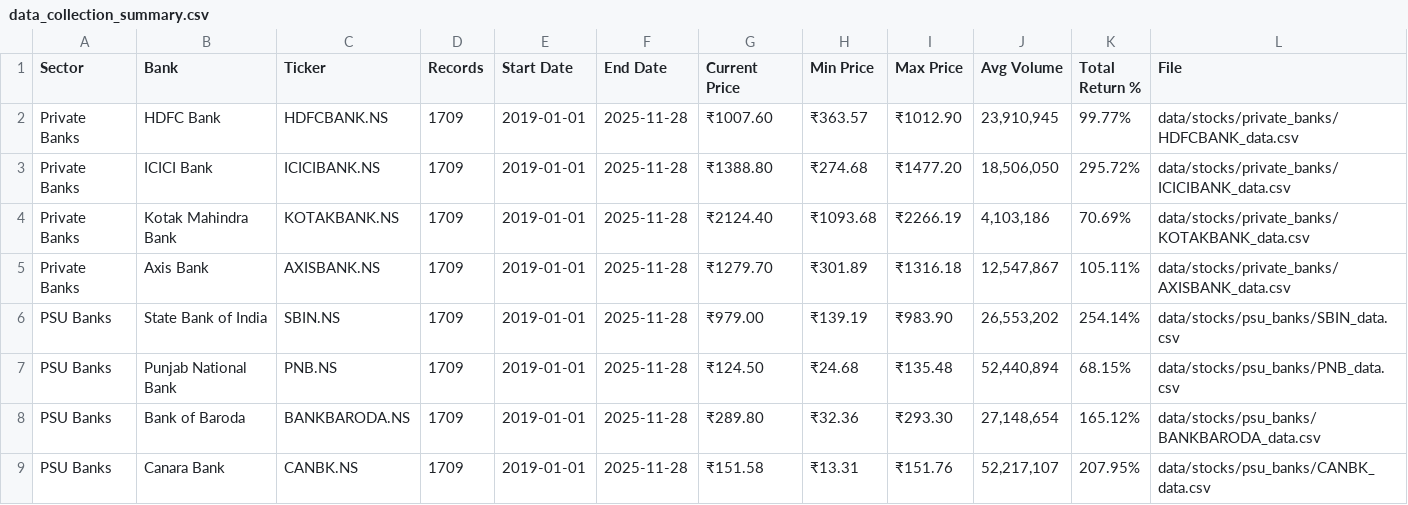
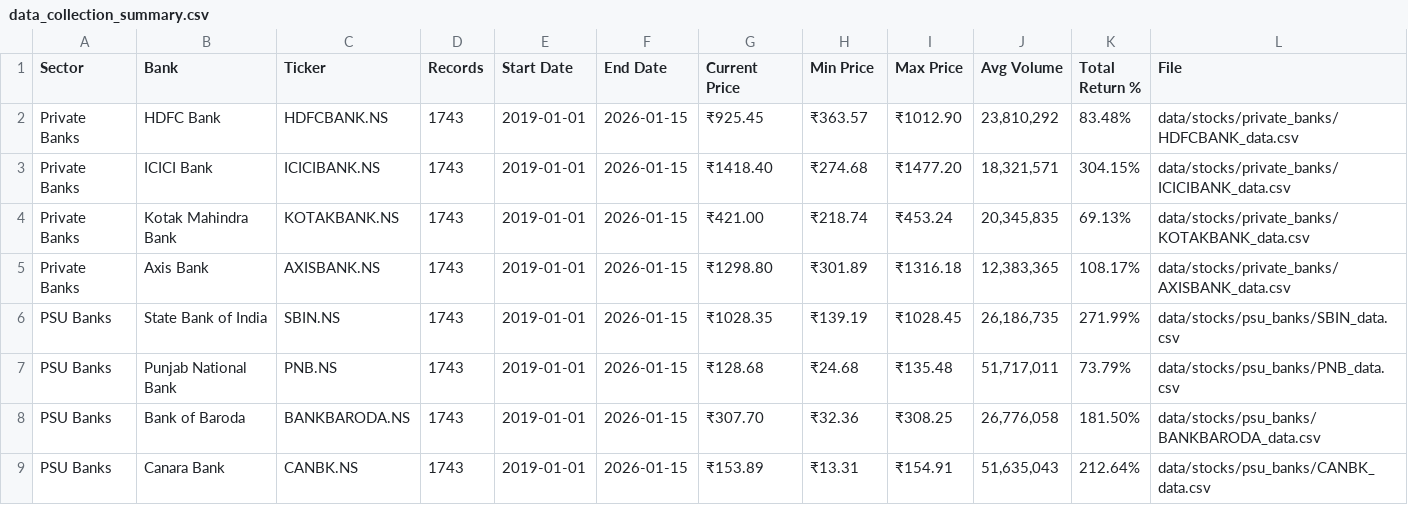
Before and after one commit to Rohithkoripelli/Stock-Price-Prediction, a CSV file: data/summary/data_collection_summary.csv, drawn as a sheet.

```diff
--- a/data/summary/data_collection_summary.csv
+++ b/data/summary/data_collection_summary.csv
@@ -1,9 +1,9 @@
 Sector,Bank,Ticker,Records,Start Date,End Date,Current Price,Min Price,Max Price,Avg Volume,Total Return %,File
-Private Banks,HDFC Bank,HDFCBANK.NS,1709,2019-01-01,2025-11-28,₹1007.60,₹363.57,₹1012.90,"23,910,945",99.77%,data/stocks/private_banks/HDFCBANK_data.csv
-Private Banks,ICICI Bank,ICICIBANK.NS,1709,2019-01-01,2025-11-28,₹1388.80,₹274.68,₹1477.20,"18,506,050",295.72%,data/stocks/private_banks/ICICIBANK_data.csv
-Private Banks,Kotak Mahindra Bank,KOTAKBANK.NS,1709,2019-01-01,2025-11-28,₹2124.40,₹1093.68,₹2266.19,"4,103,186",70.69%,data/stocks/private_banks/KOTAKBANK_data.csv
-Private Banks,Axis Bank,AXISBANK.NS,1709,2019-01-01,2025-11-28,₹1279.70,₹301.89,₹1316.18,"12,547,867",105.11%,data/stocks/private_banks/AXISBANK_data.csv
-PSU Banks,State Bank of India,SBIN.NS,1709,2019-01-01,2025-11-28,₹979.00,₹139.19,₹983.90,"26,553,202",254.14%,data/stocks/psu_banks/SBIN_data.csv
-PSU Banks,Punjab National Bank,PNB.NS,1709,2019-01-01,2025-11-28,₹124.50,₹24.68,₹135.48,"52,440,894",68.15%,data/stocks/psu_banks/PNB_data.csv
-PSU Banks,Bank of Baroda,BANKBARODA.NS,1709,2019-01-01,2025-11-28,₹289.80,₹32.36,₹293.30,"27,148,654",165.12%,data/stocks/psu_banks/BANKBARODA_data.csv
-PSU Banks,Canara Bank,CANBK.NS,1709,2019-01-01,2025-11-28,₹151.58,₹13.31,₹151.76,"52,217,107",207.95%,data/stocks/psu_banks/CANBK_data.csv
+Private Banks,HDFC Bank,HDFCBANK.NS,1743,2019-01-01,2026-01-15,₹925.45,₹363.57,₹1012.90,"23,810,292",83.48%,data/stocks/private_banks/HDFCBANK_data.csv
+Private Banks,ICICI Bank,ICICIBANK.NS,1743,2019-01-01,2026-01-15,₹1418.40,₹274.68,₹1477.20,"18,321,571",304.15%,data/stocks/private_banks/ICICIBANK_data.csv
+Private Banks,Kotak Mahindra Bank,KOTAKBANK.NS,1743,2019-01-01,2026-01-15,₹421.00,₹218.74,₹453.24,"20,345,835",69.13%,data/stocks/private_banks/KOTAKBANK_data.csv
+Private Banks,Axis Bank,AXISBANK.NS,1743,2019-01-01,2026-01-15,₹1298.80,₹301.89,₹1316.18,"12,383,365",108.17%,data/stocks/private_banks/AXISBANK_data.csv
+PSU Banks,State Bank of India,SBIN.NS,1743,2019-01-01,2026-01-15,₹1028.35,₹139.19,₹1028.45,"26,186,735",271.99%,data/stocks/psu_banks/SBIN_data.csv
+PSU Banks,Punjab National Bank,PNB.NS,1743,2019-01-01,2026-01-15,₹128.68,₹24.68,₹135.48,"51,717,011",73.79%,data/stocks/psu_banks/PNB_data.csv
+PSU Banks,Bank of Baroda,BANKBARODA.NS,1743,2019-01-01,2026-01-15,₹307.70,₹32.36,₹308.25,"26,776,058",181.50%,data/stocks/psu_banks/BANKBARODA_data.csv
+PSU Banks,Canara Bank,CANBK.NS,1743,2019-01-01,2026-01-15,₹153.89,₹13.31,₹154.91,"51,635,043",212.64%,data/stocks/psu_banks/CANBK_data.csv
```
Also changed, not shown: data/indicators_summary/indicators_summary.csv, 30 other files.
